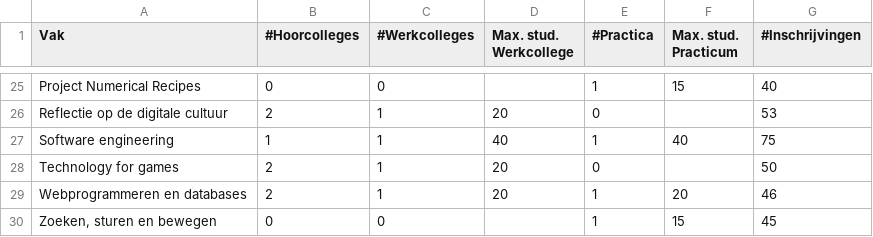
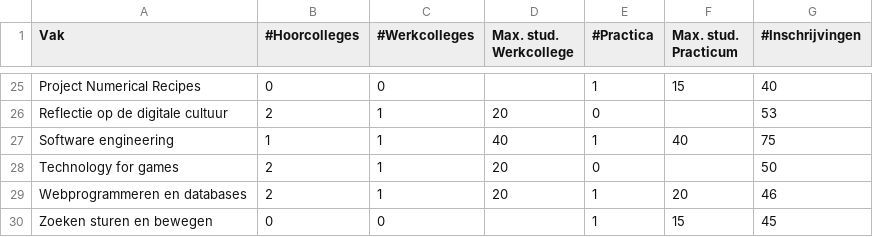
Before and after one commit to kkoomen/uva-ahs-lesrooster, a CSV file: data/vakken.csv, drawn as a sheet; only a part is shown, gaps mark what is left out.

```diff
--- a/data/vakken.csv
+++ b/data/vakken.csv
@@ -29,2 +29,2 @@ Technology for games,2,1,20,0,,50
 Webprogrammeren en databases,2,1,20,1,20,46
-"Zoeken, sturen en bewegen",0,0,,1,15,45
+Zoeken sturen en bewegen,0,0,,1,15,45
```
Also changed, not shown: 3 other files.
